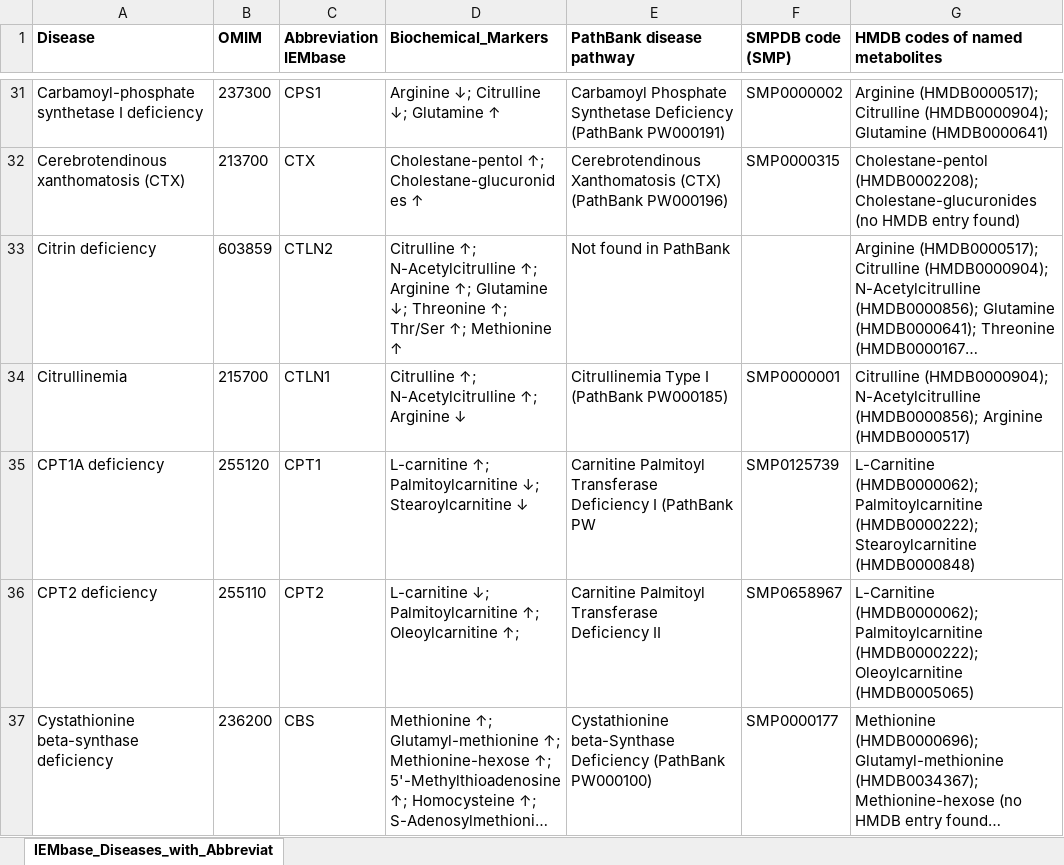
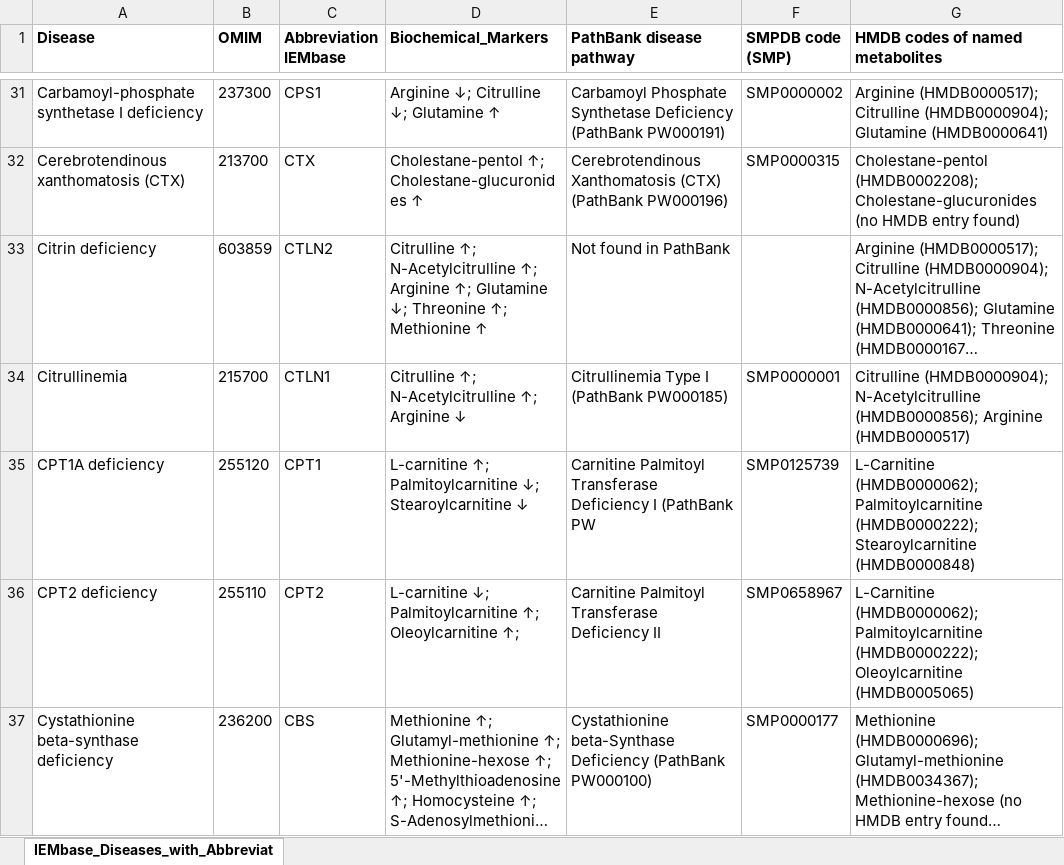
Before and after one commit to Groen87/untargeted_metabolomics, an Excel workbook: pathway_pipeline/iembase-diseases-with-pathbank-pathways-and-hmdb-codes.xlsx, sheet IEMbase_Diseases_with_Abbreviat, drawn as a sheet; only a part is shown, gaps mark what is left out; long unchanged cells end in …; values as stored, in another font and other column widths than the file's, no borders; charts and pictures not drawn; the diff names each change by its address in the sheet, - before the commit and + after, or states it on an @@ line.

Commit message:
Changed some biomarkers in the excel

```diff
--- a/pathway_pipeline/iembase-diseases-with-pathbank-pathways-and-hmdb-codes.xlsx (sheet IEMbase_Diseases_with_Abbreviat)
+++ b/pathway_pipeline/iembase-diseases-with-pathbank-pathways-and-hmdb-codes.xlsx (sheet IEMbase_Diseases_with_Abbreviat)
-D33 (Biochemical_Markers): …Threonine ↑; Thr/Ser ↑; Methionine ↑
+D33 (Biochemical_Markers): …Threonine ↑; Methionine ↑
```
